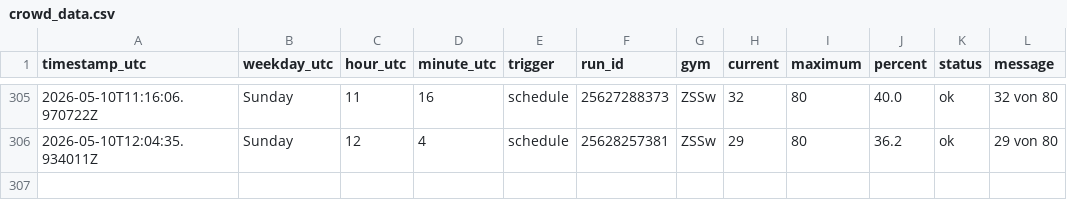
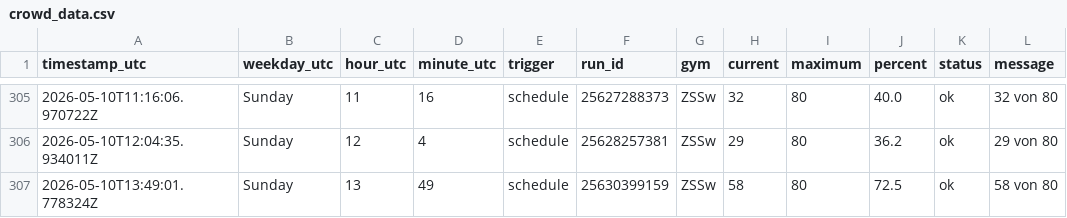
Before and after one commit to ux-miesch/unisport-bern-tracker, a CSV file: crowd_data.csv, drawn as a sheet; only a part is shown, gaps mark what is left out.

```diff
--- a/crowd_data.csv
+++ b/crowd_data.csv
@@ -306 +306,2 @@ timestamp_utc,weekday_utc,hour_utc,minute_utc,trigger,run_id,gym,current,maximum
 2026-05-10T12:04:35.934011Z,Sunday,12,4,schedule,25628257381,ZSSw,29,80,36.2,ok,29 von 80
+2026-05-10T13:49:01.778324Z,Sunday,13,49,schedule,25630399159,ZSSw,58,80,72.5,ok,58 von 80
```
